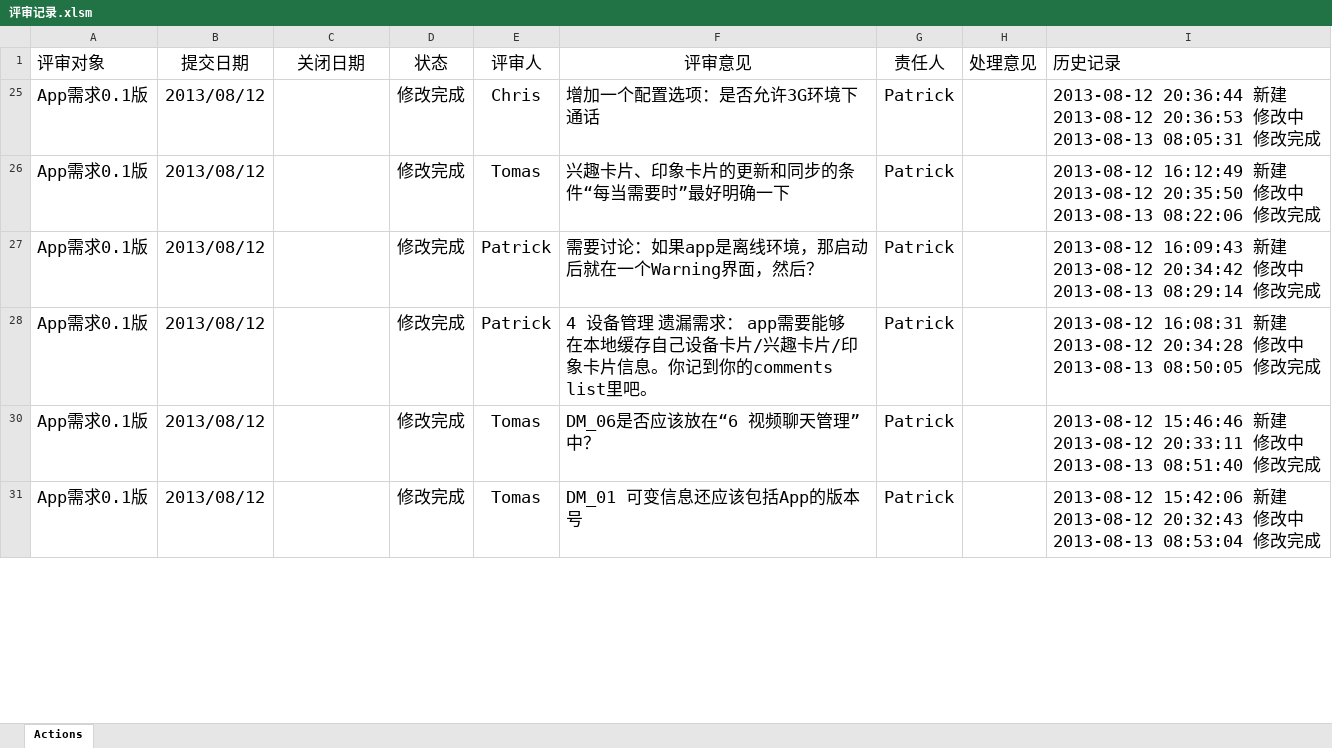
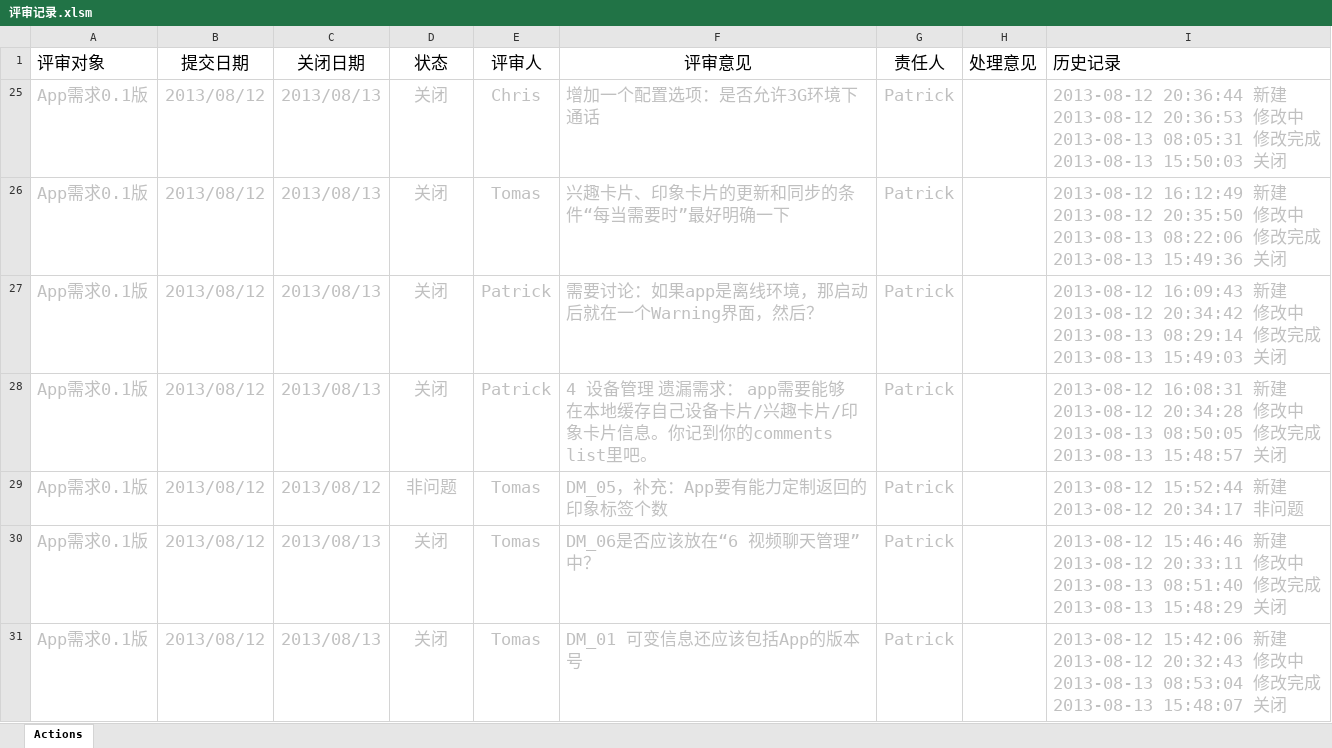
Before and after one commit to simplelifestudio/RenHai, an Excel workbook: Documents/评审记录.xlsm, sheet Actions, drawn as a sheet; only a part is shown; values as stored, in another font and other column widths than the file's, no borders; charts and pictures not drawn; ↵ is a line break in a cell; the diff covers the shown part only; the diff names each change by its address in the sheet, - before the commit and + after, or states it on an @@ line.

Commit message:
关闭Tomas针对App0.1版本需求的comment

```diff
--- a/Documents/评审记录.xlsm (sheet Actions)
+++ b/Documents/评审记录.xlsm (sheet Actions)
-A25:B28 text colour: black
+A25:B28 text colour: #C0C0C0
-C25:C28 (关闭日期): (empty)
+C25:C28 (关闭日期): 2013/08/13
-D25:D28 (状态): 修改完成
+D25:D28 (状态): 关闭
-D25:G28 text colour: black
+D25:G28 text colour: #C0C0C0
-I25 (历史记录): …完成
+I25 (历史记录): …完成 ↵ 2013-08-13 15:50:03 关闭
-I25:I28 text colour: black
+I25:I28 text colour: #C0C0C0
-I26 (历史记录): …完成
+I26 (历史记录): …完成 ↵ 2013-08-13 15:49:36 关闭
-I27 (历史记录): …完成
+I27 (历史记录): …完成 ↵ 2013-08-13 15:49:03 关闭
-I28 (历史记录): …完成
+I28 (历史记录): …完成 ↵ 2013-08-13 15:48:57 关闭
@@ row 29 unhidden: App需求0.1版 | 2013/08/12 | 2013/08/12 | 非问题 | Tomas | DM_05，补充：App要有能力定制返回的印象标签个数 | Patrick |  | 2013-08-12 15:52:44 新建 ↵ 2013-08-12 20:34:17 非问题 @@
-A30:B31 text colour: black
+A30:B31 text colour: #C0C0C0
-C30:C31 (关闭日期): (empty)
+C30:C31 (关闭日期): 2013/08/13
-D30:D31 (状态): 修改完成
+D30:D31 (状态): 关闭
-D30:G31 text colour: black
+D30:G31 text colour: #C0C0C0
-I30 (历史记录): …完成
+I30 (历史记录): …完成 ↵ 2013-08-13 15:48:29 关闭
-I30:I31 text colour: black
+I30:I31 text colour: #C0C0C0
-I31 (历史记录): …完成
+I31 (历史记录): …完成 ↵ 2013-08-13 15:48:07 关闭
```
Also changed, not shown: 21 hidden or unhidden rows, 21 edited cells and cell formats elsewhere in this sheet, charts or pictures.
